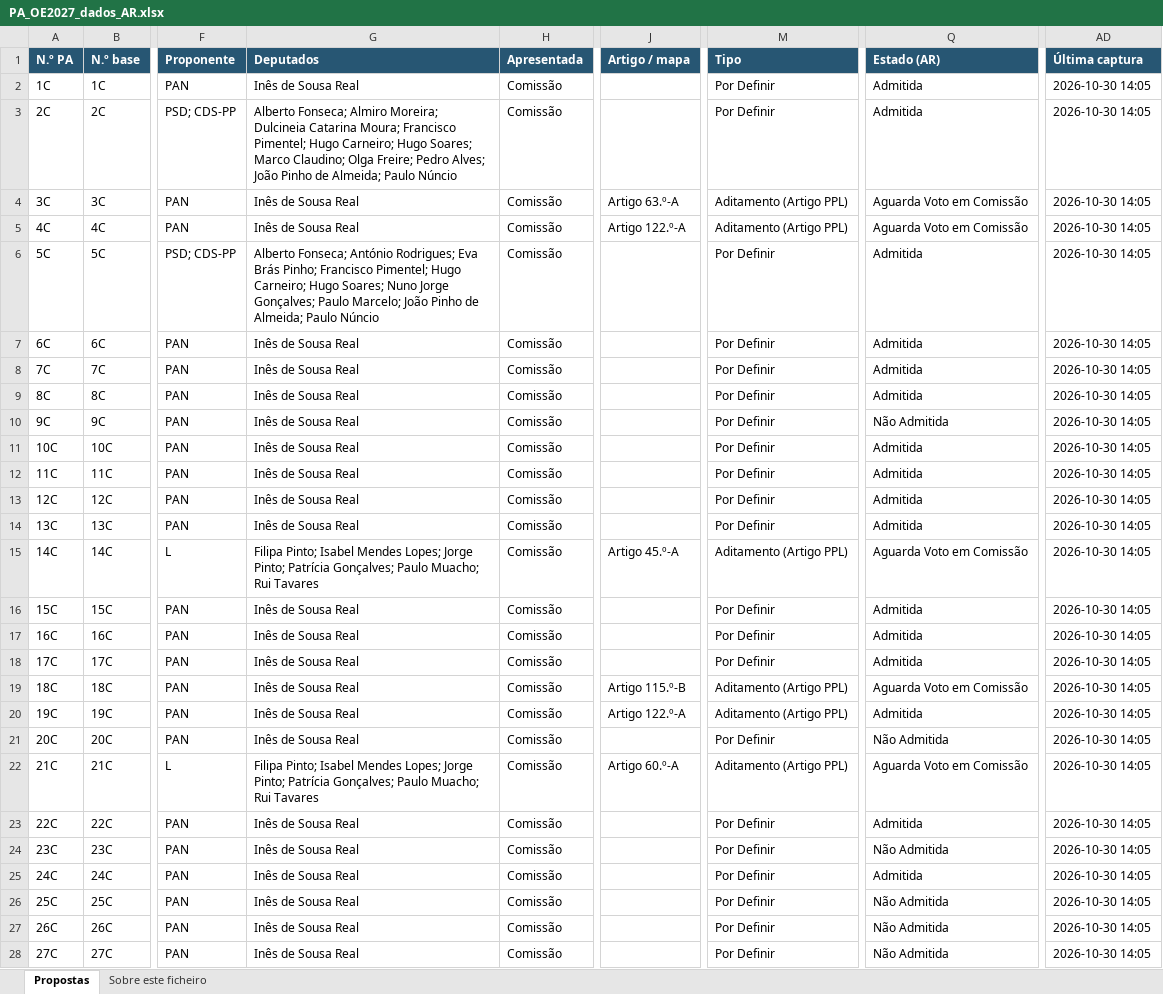
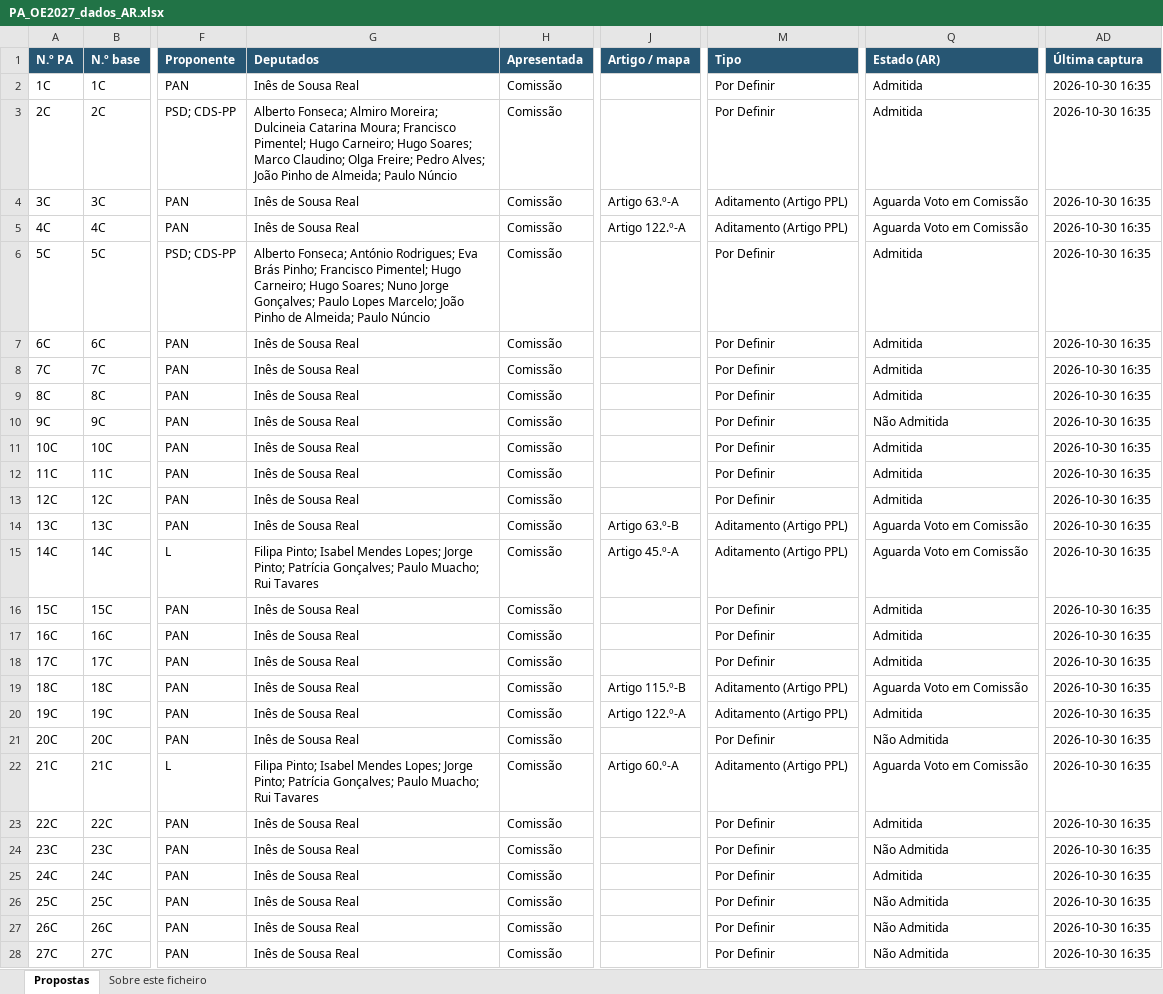
Before and after one commit to celine-mestre/oe2027-pa, an Excel workbook: docs/PA_OE2027_dados_AR.xlsx, sheet Propostas, drawn as a sheet; only a part is shown, gaps mark what is left out; values as stored, in another font and other column widths than the file's, no borders; the diff covers the shown part only; the diff names each change by its address in the sheet, - before the commit and + after, or states it on an @@ line.

```diff
--- a/docs/PA_OE2027_dados_AR.xlsx (sheet Propostas)
+++ b/docs/PA_OE2027_dados_AR.xlsx (sheet Propostas)
-AD2:AD28 (Última captura): 2026-10-30 14:05
+AD2:AD28 (Última captura): 2026-10-30 16:35
-G6 (Deputados): …Gonçalves; Paulo Marcelo; João…
+G6 (Deputados): …Gonçalves; Paulo Lopes Marcelo; João…
-J14 (Artigo / mapa): (empty)
+J14 (Artigo / mapa): Artigo 63.º-B
-M14 (Tipo): Por Definir
+M14 (Tipo): Aditamento (Artigo PPL)
-Q14 (Estado (AR)): Admitida
+Q14 (Estado (AR)): Aguarda Voto em Comissão
```
Also changed, not shown: 4 added rows and 118 edited cells elsewhere in this sheet, sheet Sobre este ficheiro, 8 other files.
